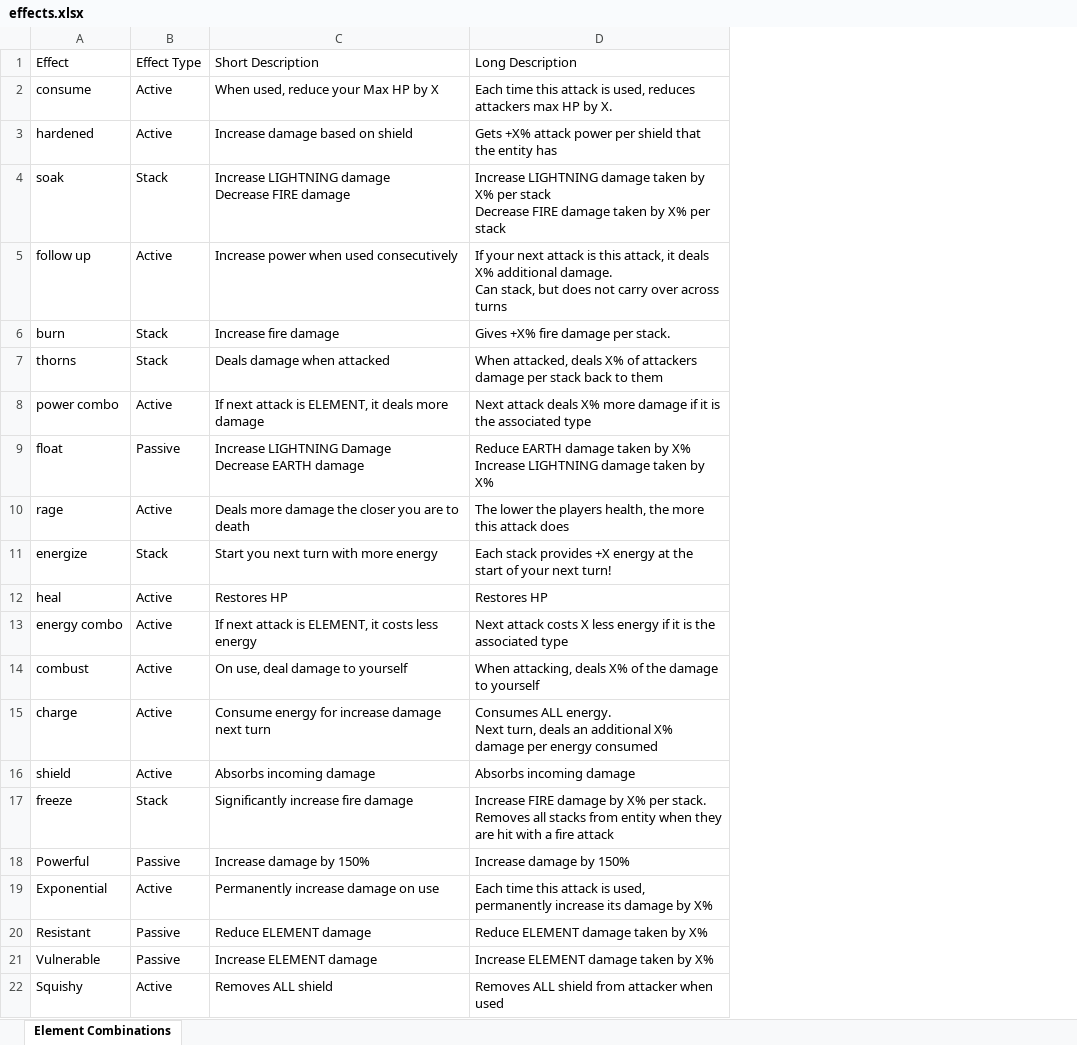
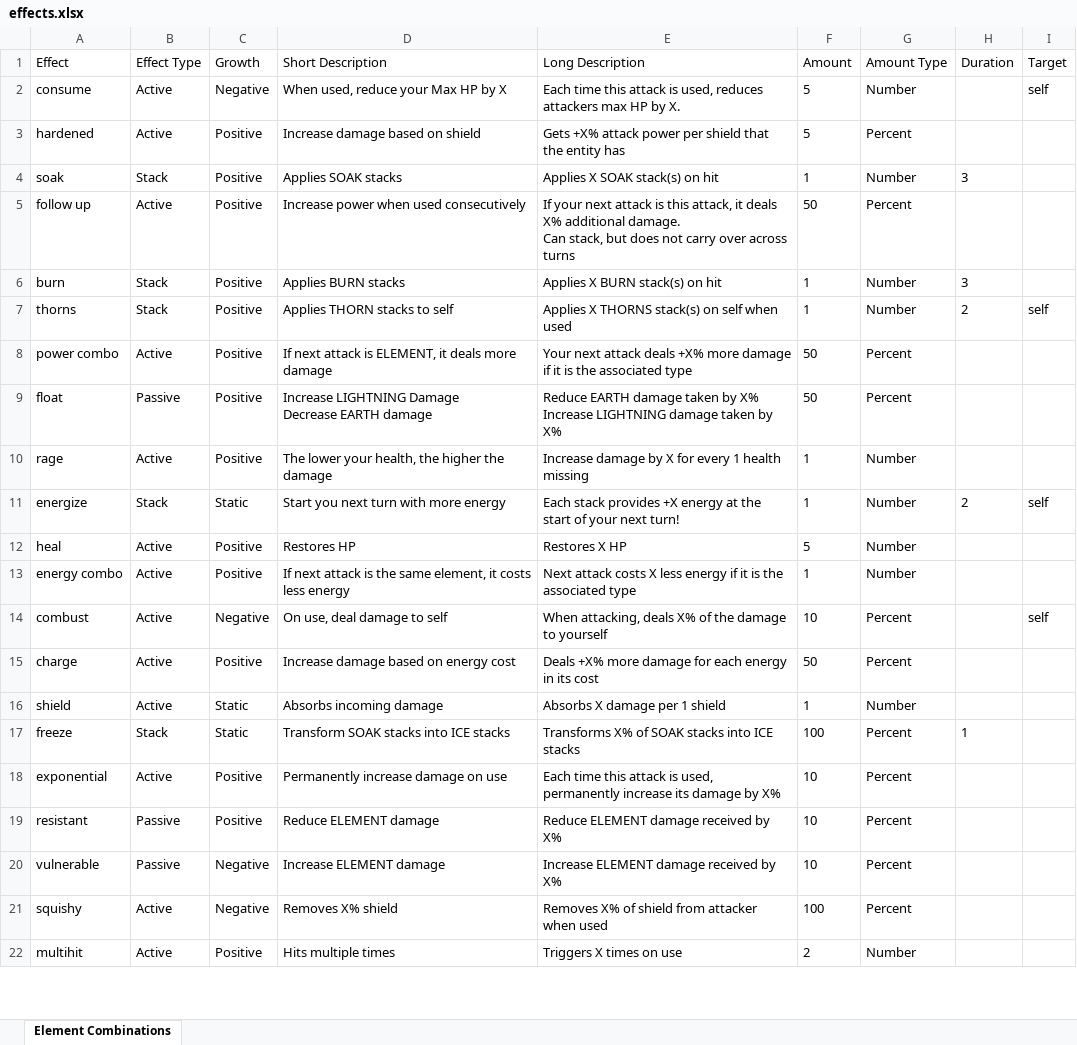
Before and after one commit to wwestfall91/Wade.Land, an Excel workbook: public/effects.xlsx, sheet Element Combinations, drawn as a sheet; only a part is shown; values as stored, in another font and other column widths than the file's, no borders; removed rows and columns are numbered as before the commit, all else as after; ↵ is a line break in a cell; the diff covers the shown part only; the diff names each change by its address in the sheet, - before the commit and + after, or states it on an @@ line.

Commit message:
(WIP) Overhauling effects

```diff
--- a/public/effects.xlsx (sheet Element Combinations)
+++ b/public/effects.xlsx (sheet Element Combinations)
+column C (Growth), rows 2-21: Negative | Positive | Positive | Positive | Positive | Positive | Positive | Positive | Positive | Static | Positive | Positive | Negative | Positive | Static | Static | Positive | Positive | Negative | Negative
+column F (Amount), rows 2-21: 5 | 5 | 1 | 50 | 1 | 1 | 50 | 50 | 1 | 1 | 5 | 1 | 10 | 50 | 1 | 100 | 10 | 10 | 10 | 100
+column G (Amount Type), rows 2-21: Number | Percent | Number | Percent | Number | Number | Percent | Percent | Number | Number | Number | Number | Percent | Percent | Number | Percent | Percent | Percent | Percent | Percent
+column H (Duration), rows 4-17: 3 |  | 3 | 2 |  |  |  | 2 |  |  |  |  |  | 1
+column I (Target), rows 2-14: self |  |  |  |  | self |  |  |  | self |  |  | self
-D4 (Short Description): Increase LIGHTNING damage ↵ Decrease FIRE damage
+D4 (Short Description): Applies SOAK stacks
-E4 (Long Description): Increase LIGHTNING damage taken by X% per stack ↵ Decrease FIRE damage taken by X% per stack
+E4 (Long Description): Applies X SOAK stack(s) on hit
-D6 (Short Description): Increase fire damage
+D6 (Short Description): Applies BURN stacks
-E6 (Long Description): Gives +X% fire damage per stack.
+E6 (Long Description): Applies X BURN stack(s) on hit
-D7 (Short Description): Deals damage when attacked
+D7 (Short Description): Applies THORN stacks to self
-E7 (Long Description): When attacked, deals X% of attackers damage per stack back to them
+E7 (Long Description): Applies X THORNS stack(s) on self when used
-E8 (Long Description): Next attack deals X% more damage…
+E8 (Long Description): Your next attack deals +X% more damage…
-D10 (Short Description): Deals more damage the closer you are to death
+D10 (Short Description): The lower your health, the higher the damage
-E10 (Long Description): The lower the players health, the more this attack does
+E10 (Long Description): Increase damage by X for every 1 health missing
-E12 (Long Description): Restores HP
+E12 (Long Description): Restores X HP
-D13 (Short Description): …attack is ELEMENT, it costs…
+D13 (Short Description): …attack is the same element, it costs…
-D14 (Short Description): On use, deal damage to yourself
+D14 (Short Description): On use, deal damage to self
-D15 (Short Description): Consume energy for increase damage next turn
+D15 (Short Description): Increase damage based on energy cost
-E15 (Long Description): Consumes ALL energy. ↵ Next turn, deals an additional X% damage per energy consumed
+E15 (Long Description): Deals +X% more damage for each energy in its cost
-E16 (Long Description): Absorbs incoming damage
+E16 (Long Description): Absorbs X damage per 1 shield
-D17 (Short Description): Significantly increase fire damage
+D17 (Short Description): Transform SOAK stacks into ICE stacks
-E17 (Long Description): Increase FIRE damage by X% per stack. ↵ Removes all stacks from entity when they are hit with a fire attack
+E17 (Long Description): Transforms X% of SOAK stacks into ICE stacks
-row 18: Powerful | Passive | Increase damage by 150% | Increase damage by 150%
-A18 (Effect): Exponential
+A18 (Effect): exponential
-A19 (Effect): Resistant
+A19 (Effect): resistant
-E19 (Long Description): Reduce ELEMENT damage taken by X%
+E19 (Long Description): Reduce ELEMENT damage received by X%
-A20 (Effect): Vulnerable
+A20 (Effect): vulnerable
-E20 (Long Description): Increase ELEMENT damage taken by X%
+E20 (Long Description): Increase ELEMENT damage received by X%
-A21 (Effect): Squishy
+A21 (Effect): squishy
-D21 (Short Description): Removes ALL shield
+D21 (Short Description): Removes X% shield
-E21 (Long Description): Removes ALL shield from attacker when used
+E21 (Long Description): Removes X% of shield from attacker when used
+row 22: multihit | Active | Positive | Hits multiple times | Triggers X times on use | 2 | Number
```
Also changed, not shown: 4 added rows elsewhere in this sheet, public/cleanse.xlsx, 9 other files.
